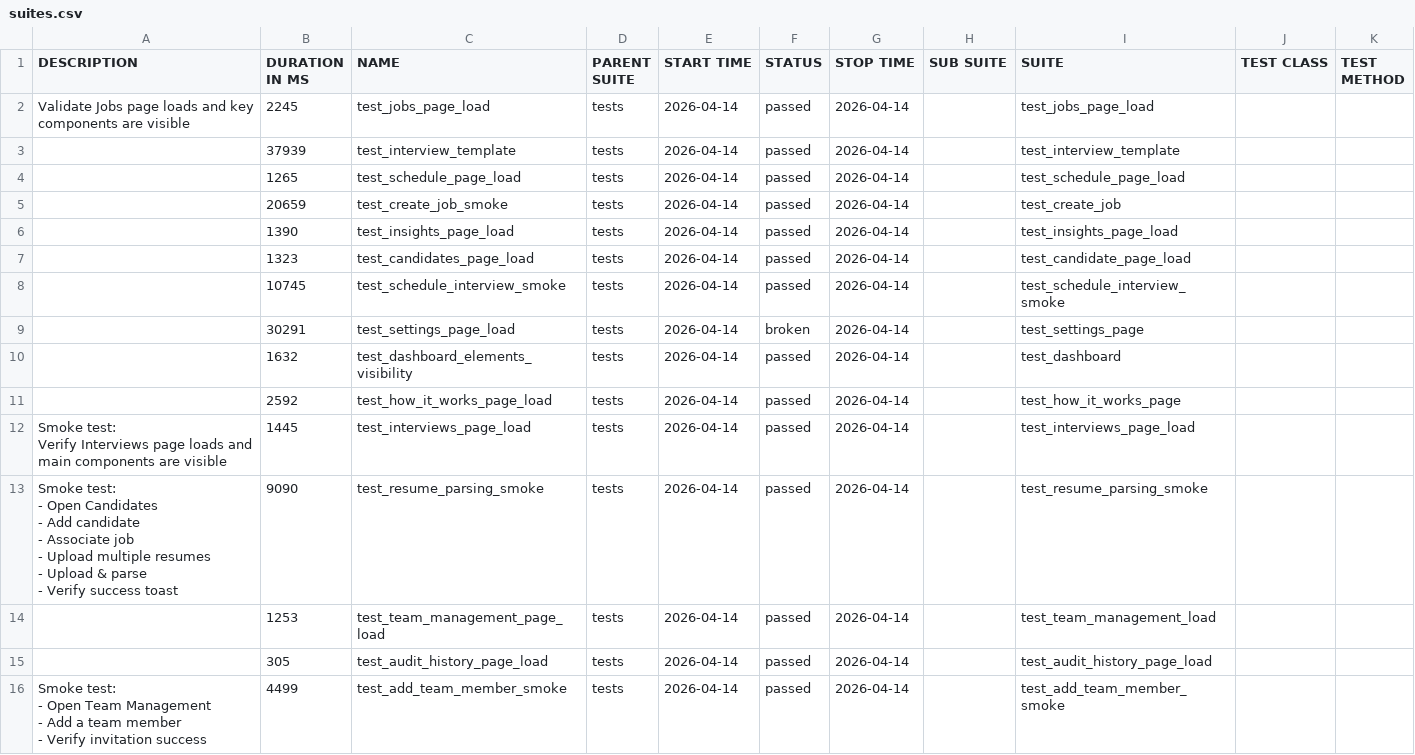
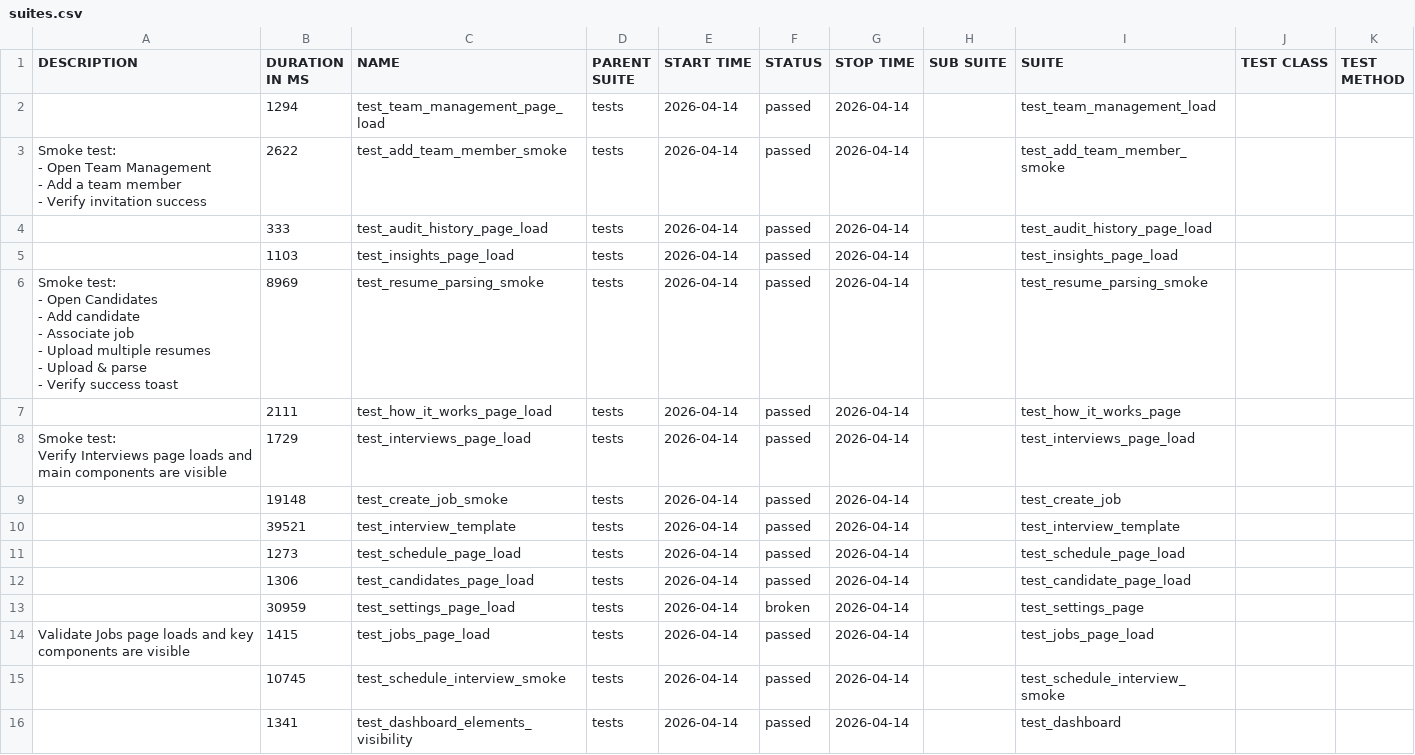
Before and after one commit to jijo-z/zeahire-automation, a CSV file: data/suites.csv, drawn as a sheet.

```diff
--- a/data/suites.csv
+++ b/data/suites.csv
@@ -1,34 +1,34 @@
 "DESCRIPTION","DURATION IN MS","NAME","PARENT SUITE","START TIME","STATUS","STOP TIME","SUB SUITE","SUITE","TEST CLASS","TEST METHOD"
-"
-    Validate Jobs page loads and key components are visible
-    ","2245","test_jobs_page_load","tests","2026-04-14","passed","2026-04-14","","test_jobs_page_load","",""
-"","37939","test_interview_template","tests","2026-04-14","passed","2026-04-14","","test_interview_template","",""
-"","1265","test_schedule_page_load","tests","2026-04-14","passed","2026-04-14","","test_schedule_page_load","",""
-"","20659","test_create_job_smoke","tests","2026-04-14","passed","2026-04-14","","test_create_job","",""
-"","1390","test_insights_page_load","tests","2026-04-14","passed","2026-04-14","","test_insights_page_load","",""
-"","1323","test_candidates_page_load","tests","2026-04-14","passed","2026-04-14","","test_candidate_page_load","",""
+"","1294","test_team_management_page_load","tests","2026-04-14","passed","2026-04-14","","test_team_management_load","",""
+"
+    Smoke test:
+    - Open Team Management
+    - Add a team member
+    - Verify invitation success
+    ","2622","test_add_team_member_smoke","tests","2026-04-14","passed","2026-04-14","","test_add_team_member_smoke","",""
+"","333","test_audit_history_page_load","tests","2026-04-14","passed","2026-04-14","","test_audit_history_page_load","",""
+"","1103","test_insights_page_load","tests","2026-04-14","passed","2026-04-14","","test_insights_page_load","",""
+"
+    Smoke test:
+    - Open Candidates
+    - Add candidate
+    - Associate job
+    - Upload multiple resumes
+    - Upload & parse
+    - Verify success toast
+    ","8969","test_resume_parsing_smoke","tests","2026-04-14","passed","2026-04-14","","test_resume_parsing_smoke","",""
+"","2111","test_how_it_works_page_load","tests","2026-04-14","passed","2026-04-14","","test_how_it_works_page","",""
+"
+    Smoke test:
+    Verify Interviews page loads and main components are visible
+    ","1729","test_interviews_page_load","tests","2026-04-14","passed","2026-04-14","","test_interviews_page_load","",""
+"","19148","test_create_job_smoke","tests","2026-04-14","passed","2026-04-14","","test_create_job","",""
+"","39521","test_interview_template","tests","2026-04-14","passed","2026-04-14","","test_interview_template","",""
+"","1273","test_schedule_page_load","tests","2026-04-14","passed","2026-04-14","","test_schedule_page_load","",""
+"","1306","test_candidates_page_load","tests","2026-04-14","passed","2026-04-14","","test_candidate_page_load","",""
+"","30959","test_settings_page_load","tests","2026-04-14","broken","2026-04-14","","test_settings_page","",""
+"
+    Validate Jobs page loads and key components are visible
+    ","1415","test_jobs_page_load","tests","2026-04-14","passed","2026-04-14","","test_jobs_page_load","",""
 "","10745","test_schedule_interview_smoke","tests","2026-04-14","passed","2026-04-14","","test_schedule_interview_smoke","",""
-"","30291","test_settings_page_load","tests","2026-04-14","broken","2026-04-14","","test_settings_page","",""
-"","1632","test_dashboard_elements_visibility","tests","2026-04-14","passed","2026-04-14","","test_dashboard","",""
-"","2592","test_how_it_works_page_load","tests","2026-04-14","passed","2026-04-14","","test_how_it_works_page","",""
-"
-    Smoke test:
-    Verify Interviews page loads and main components are visible
-    ","1445","test_interviews_page_load","tests","2026-04-14","passed","2026-04-14","","test_interviews_page_load","",""
-"
-    Smoke test:
-    - Open Candidates
-    - Add candidate
-    - Associate job
-    - Upload multiple resumes
-    - Upload & parse
-    - Verify success toast
-    ","9090","test_resume_parsing_smoke","tests","2026-04-14","passed","2026-04-14","","test_resume_parsing_smoke","",""
-"","1253","test_team_management_page_load","tests","2026-04-14","passed","2026-04-14","","test_team_management_load","",""
-"","305","test_audit_history_page_load","tests","2026-04-14","passed","2026-04-14","","test_audit_history_page_load","",""
-"
-    Smoke test:
-    - Open Team Management
-    - Add a team member
-    - Verify invitation success
-    ","4499","test_add_team_member_smoke","tests","2026-04-14","passed","2026-04-14","","test_add_team_member_smoke","",""
+"","1341","test_dashboard_elements_visibility","tests","2026-04-14","passed","2026-04-14","","test_dashboard","",""
```
Also changed, not shown: 47 other files.
